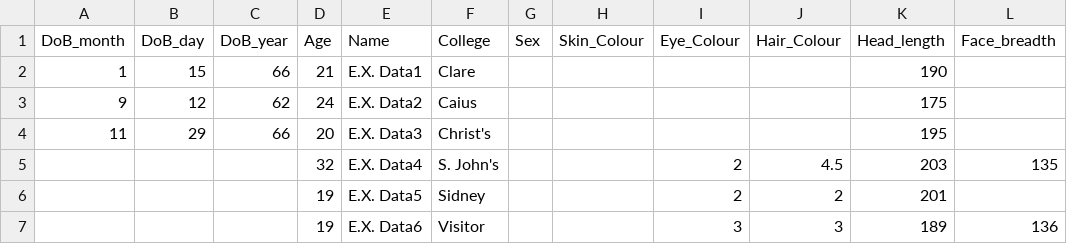
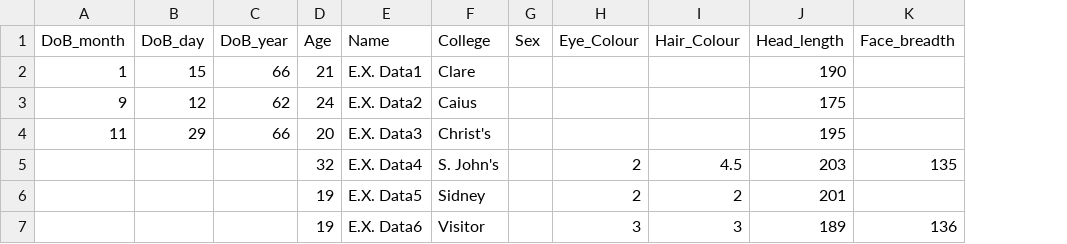
Before and after one commit to SamG97/AnthropometricsToday, a CSV file: dummy database/generatedpeople sample data.csv, drawn as a sheet; only a part is shown; the diff names each change by its address in the sheet, - before the commit and + after, or states it on an @@ line.

Commit message:
Database update and query fix

```diff
--- a/dummy database/generatedpeople sample data.csv
+++ b/dummy database/generatedpeople sample data.csv
-column H (Skin_Colour), empty
```
Also changed, not shown: dummy database/pre_1897_dummy.csv, 3 other files.
